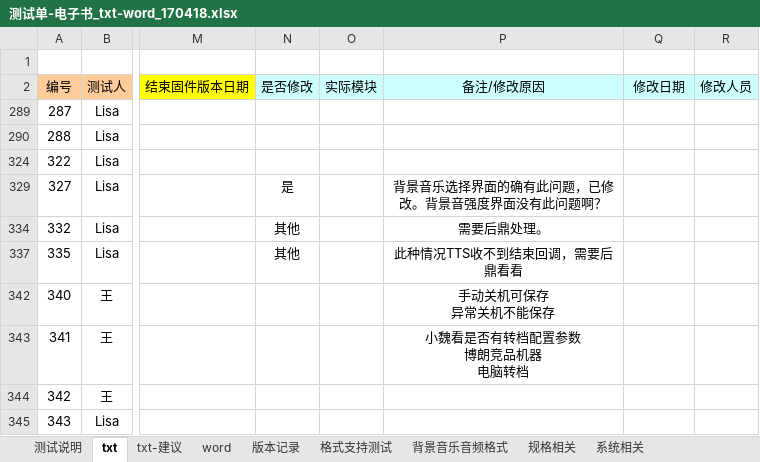
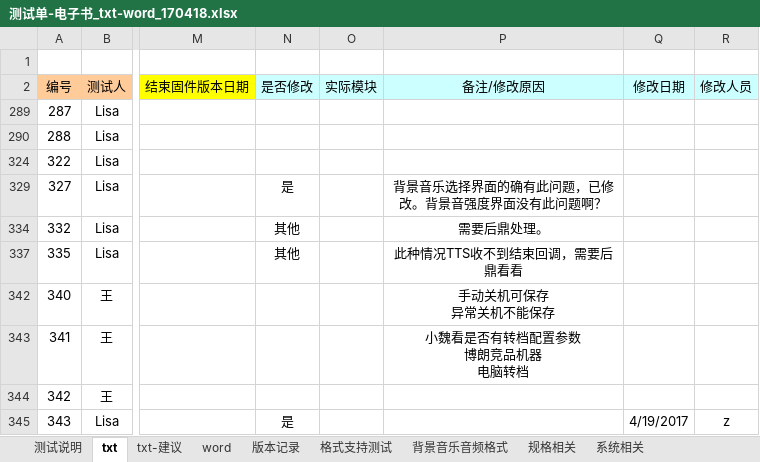
Before and after one commit to weizhiping/ebook, an Excel workbook: 测试单-电子书_txt-word_170418.xlsx, sheet txt, drawn as a sheet; only a part is shown, gaps mark what is left out; values as stored, in another font and other column widths than the file's, no borders; conditional formats not drawn; the diff names each change by its address in the sheet, - before the commit and + after, or states it on an @@ line.

Commit message:
fix bug.

```diff
--- a/测试单-电子书_txt-word_170418.xlsx (sheet txt)
+++ b/测试单-电子书_txt-word_170418.xlsx (sheet txt)
-N345 (是否修改): (empty)
+N345 (是否修改): 是
-Q345 (修改日期): (empty)
+Q345 (修改日期): 4/19/2017
-R345 (修改人员): (empty)
+R345 (修改人员): z
```
